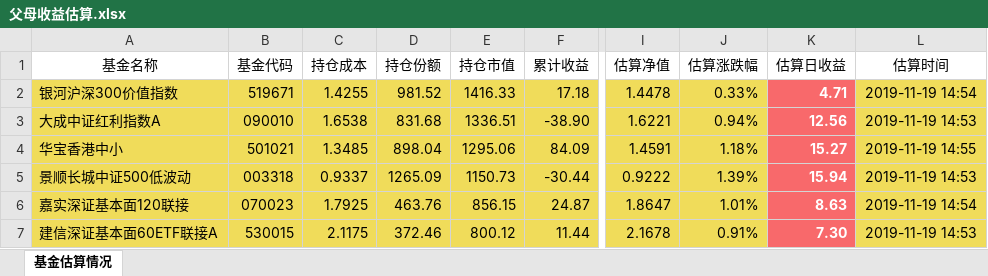
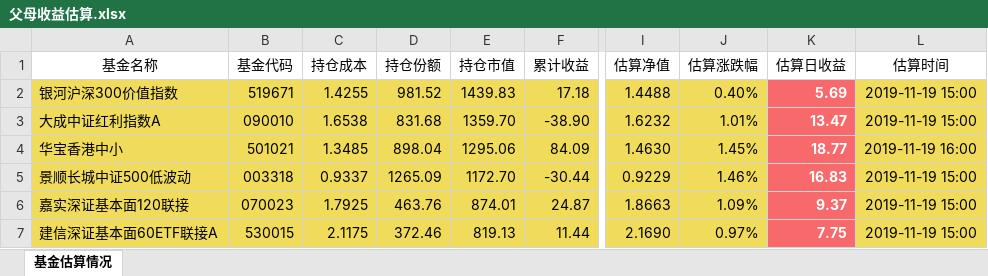
Before and after one commit to klq26/finance-data, an Excel workbook: Portfolio/scripts/output/201911/父母/父母收益估算.xlsx, sheet 基金估算情况, drawn as a sheet; only a part is shown, gaps mark what is left out; values as stored, in another font and other column widths than the file's, no borders; the diff covers the shown part only; the diff names each change by its address in the sheet, - before the commit and + after, or states it on an @@ line.

```diff
--- a/Portfolio/scripts/output/201911/父母/父母收益估算.xlsx (sheet 基金估算情况)
+++ b/Portfolio/scripts/output/201911/父母/父母收益估算.xlsx (sheet 基金估算情况)
-E2 (持仓市值): 1416.33
+E2 (持仓市值): 1439.83
-I2 (估算净值): 1.4478
+I2 (估算净值): 1.4488
-J2 (估算涨跌幅): 0.33%
+J2 (估算涨跌幅): 0.40%
-K2 (估算日收益): 4.71
+K2 (估算日收益): 5.69
-L2 (估算时间): 2019-11-19 14:54
+L2 (估算时间): 2019-11-19 15:00
-E3 (持仓市值): 1336.51
+E3 (持仓市值): 1359.70
-I3 (估算净值): 1.6221
+I3 (估算净值): 1.6232
-J3 (估算涨跌幅): 0.94%
+J3 (估算涨跌幅): 1.01%
-K3 (估算日收益): 12.56
+K3 (估算日收益): 13.47
-L3 (估算时间): 2019-11-19 14:53
+L3 (估算时间): 2019-11-19 15:00
-I4 (估算净值): 1.4591
+I4 (估算净值): 1.4630
-J4 (估算涨跌幅): 1.18%
+J4 (估算涨跌幅): 1.45%
-K4 (估算日收益): 15.27
+K4 (估算日收益): 18.77
-L4 (估算时间): 2019-11-19 14:55
+L4 (估算时间): 2019-11-19 16:00
-E5 (持仓市值): 1150.73
+E5 (持仓市值): 1172.70
-I5 (估算净值): 0.9222
+I5 (估算净值): 0.9229
-J5 (估算涨跌幅): 1.39%
+J5 (估算涨跌幅): 1.46%
-K5 (估算日收益): 15.94
+K5 (估算日收益): 16.83
-L5 (估算时间): 2019-11-19 14:53
+L5 (估算时间): 2019-11-19 15:00
-E6 (持仓市值): 856.15
+E6 (持仓市值): 874.01
-I6 (估算净值): 1.8647
+I6 (估算净值): 1.8663
-J6 (估算涨跌幅): 1.01%
+J6 (估算涨跌幅): 1.09%
-K6 (估算日收益): 8.63
+K6 (估算日收益): 9.37
-L6 (估算时间): 2019-11-19 14:54
+L6 (估算时间): 2019-11-19 15:00
-E7 (持仓市值): 800.12
+E7 (持仓市值): 819.13
-I7 (估算净值): 2.1678
+I7 (估算净值): 2.1690
-J7 (估算涨跌幅): 0.91%
+J7 (估算涨跌幅): 0.97%
-K7 (估算日收益): 7.30
+K7 (估算日收益): 7.75
-L7 (估算时间): 2019-11-19 14:53
+L7 (估算时间): 2019-11-19 15:00
```
Also changed, not shown: 155 edited cells elsewhere in this sheet, Portfolio/scripts/output/201911/父母/父母资产配置.xlsx, 15 other files.
